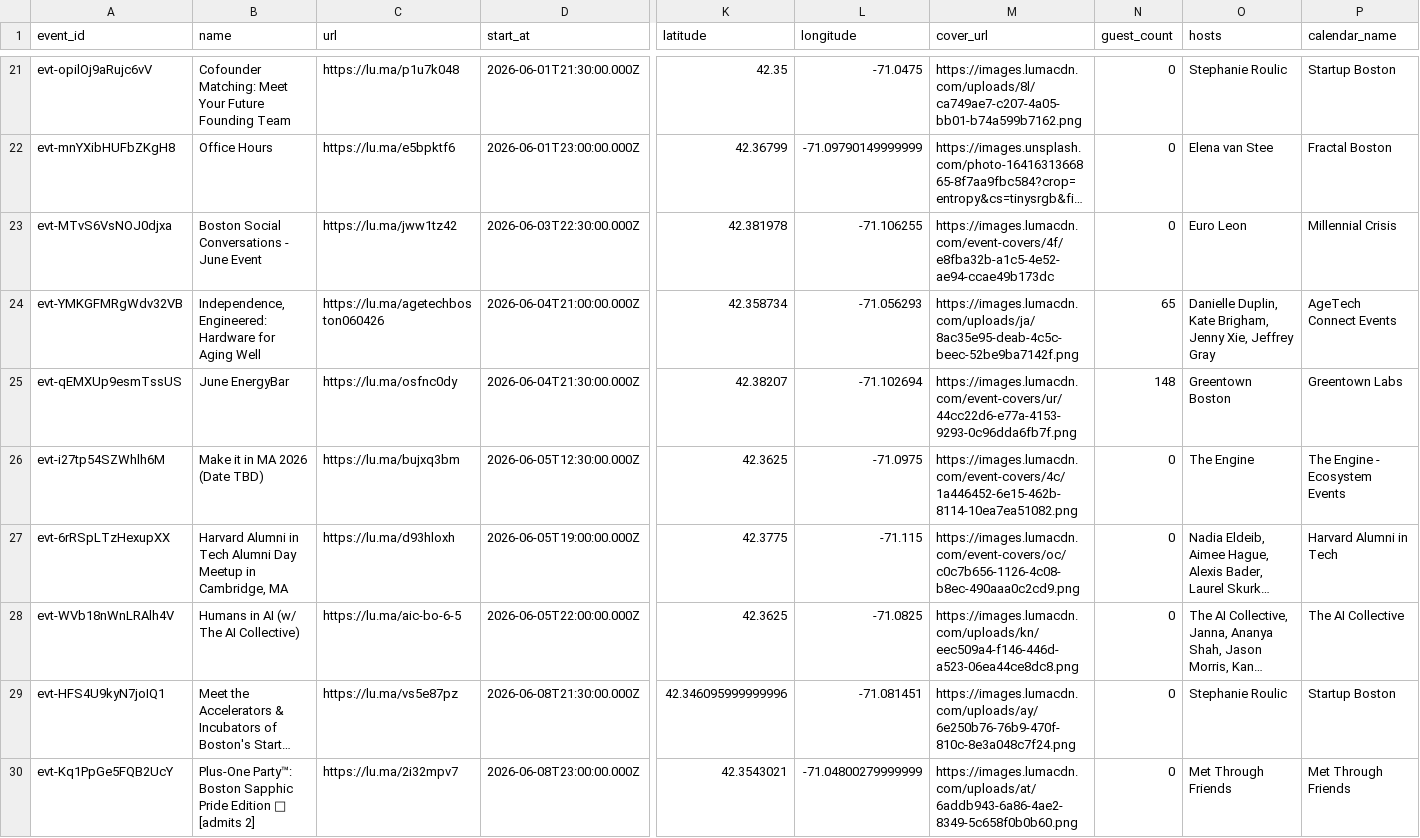
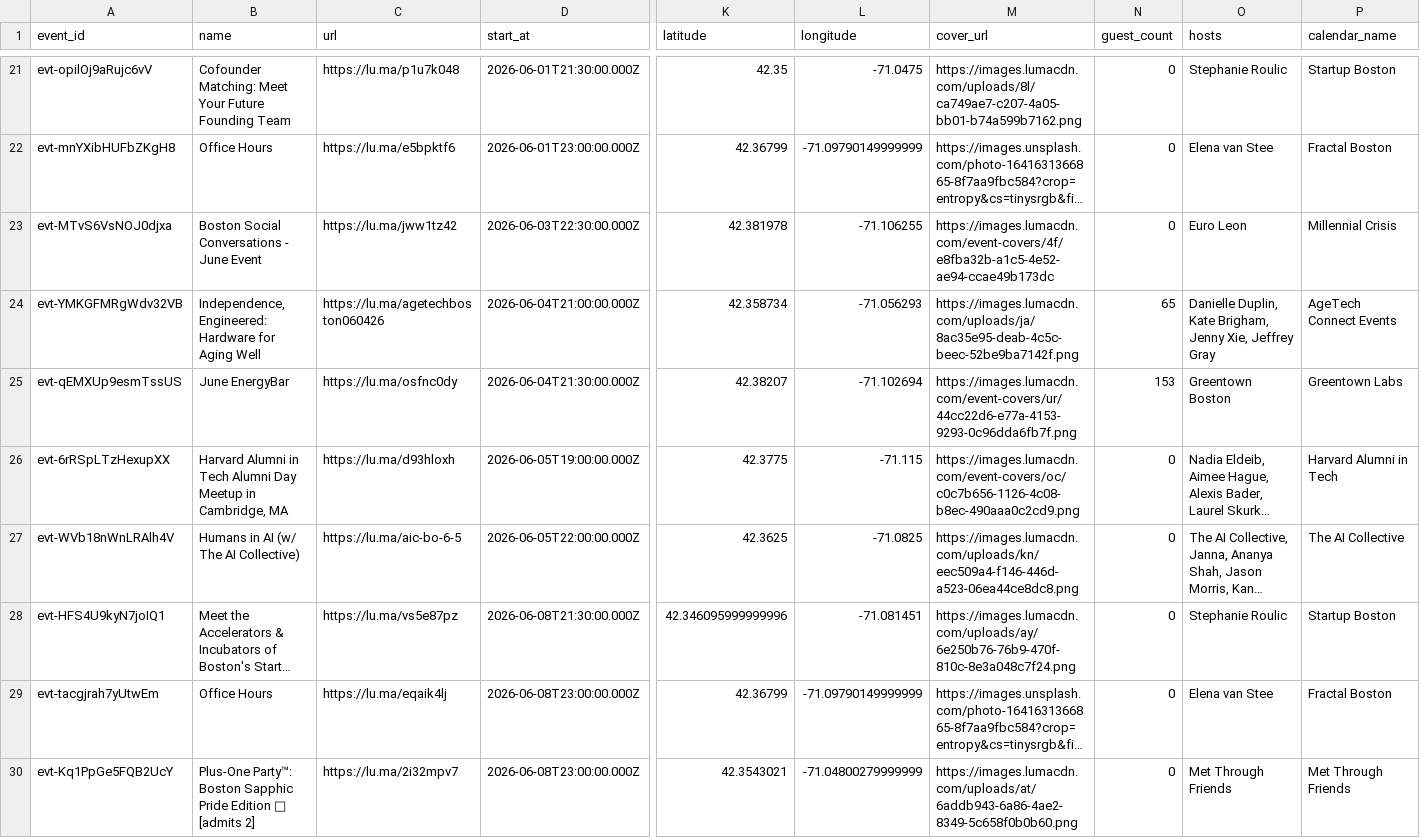
Before and after one commit to himanshusaleria/luma-explore, a CSV file: data/boston_latest.csv, drawn as a sheet; only a part is shown, gaps mark what is left out; long unchanged cells end in …; removed rows and columns are numbered as before the commit, all else as after; rows hold the shown columns only; the diff covers the shown part only; the diff names each change by its address in the sheet, - before the commit and + after, or states it on an @@ line.

```diff
--- a/data/boston_latest.csv
+++ b/data/boston_latest.csv
-N25 (guest_count): 148
+N25 (guest_count): 153
-row 26: evt-i27tp54SZWhlh6M | Make it in MA 2026 (Date TBD) | https://lu.ma/bujxq3bm | 2026-06-05T12:30:00.000Z | 42.3625 | -71.0975 | https://images.lumacdn.com/event-covers/4c/1a446452-6e15-462b-8114-10ea7ea51082.png | 0 | The Engine | The Engine - Ecosystem Events
@@ row 31 moved to row 29: evt-tacgjrah7yUtwEm @@
```
Also changed, not shown: 7 edited cells elsewhere in this file, data/bengaluru_latest.csv, data/hyderabad_latest.csv, 16 other files.
